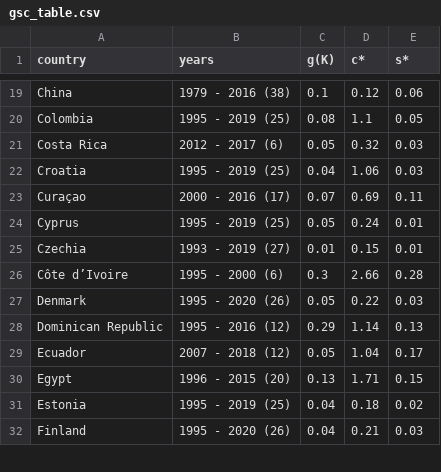
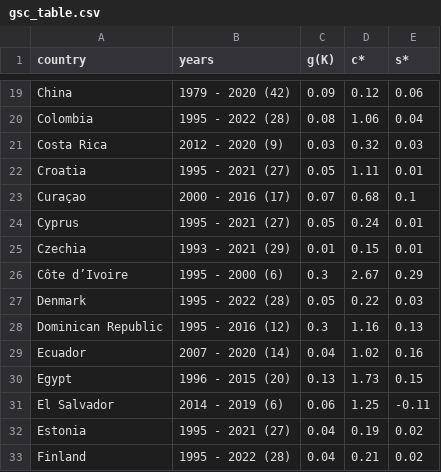
Before and after one commit to getty-papers/scg, a CSV file: web_appendix_scg/app/data/gsc_table.csv, drawn as a sheet; only a part is shown, gaps mark what is left out; addresses are those after the commit; the diff covers the shown part only; the diff names each change by its address in the sheet, - before the commit and + after, or states it on an @@ line.

```diff
--- a/web_appendix_scg/app/data/gsc_table.csv
+++ b/web_appendix_scg/app/data/gsc_table.csv
-B19 (years): 1979 - 2016 (38)
+B19 (years): 1979 - 2020 (42)
-C19 (g(K)): 0.1
+C19 (g(K)): 0.09
-B20 (years): 1995 - 2019 (25)
+B20 (years): 1995 - 2022 (28)
-D20 (c*): 1.1
+D20 (c*): 1.06
-E20 (s*): 0.05
+E20 (s*): 0.04
-B21 (years): 2012 - 2017 (6)
+B21 (years): 2012 - 2020 (9)
-C21 (g(K)): 0.05
+C21 (g(K)): 0.03
-B22 (years): 1995 - 2019 (25)
+B22 (years): 1995 - 2021 (27)
-C22 (g(K)): 0.04
+C22 (g(K)): 0.05
-D22 (c*): 1.06
+D22 (c*): 1.11
-E22 (s*): 0.03
+E22 (s*): 0.01
-D23 (c*): 0.69
+D23 (c*): 0.68
-E23 (s*): 0.11
+E23 (s*): 0.1
-B24 (years): 1995 - 2019 (25)
+B24 (years): 1995 - 2021 (27)
-B25 (years): 1993 - 2019 (27)
+B25 (years): 1993 - 2021 (29)
-D26 (c*): 2.66
+D26 (c*): 2.67
-E26 (s*): 0.28
+E26 (s*): 0.29
-B27 (years): 1995 - 2020 (26)
+B27 (years): 1995 - 2022 (28)
-C28 (g(K)): 0.29
+C28 (g(K)): 0.3
-D28 (c*): 1.14
+D28 (c*): 1.16
-B29 (years): 2007 - 2018 (12)
+B29 (years): 2007 - 2020 (14)
-C29 (g(K)): 0.05
+C29 (g(K)): 0.04
-D29 (c*): 1.04
+D29 (c*): 1.02
-E29 (s*): 0.17
+E29 (s*): 0.16
-D30 (c*): 1.71
+D30 (c*): 1.73
+row 31: El Salvador | 2014 - 2019 (6) | 0.06 | 1.25 | -0.11
-B32 (years): 1995 - 2019 (25)
+B32 (years): 1995 - 2021 (27)
-D32 (c*): 0.18
+D32 (c*): 0.19
-B33 (years): 1995 - 2020 (26)
+B33 (years): 1995 - 2022 (28)
-E33 (s*): 0.03
+E33 (s*): 0.02
```
Also changed, not shown: 2 added rows and 152 edited cells elsewhere in this file, web_appendix_scg/app/data/scg_data_web.csv, 29 other files.
